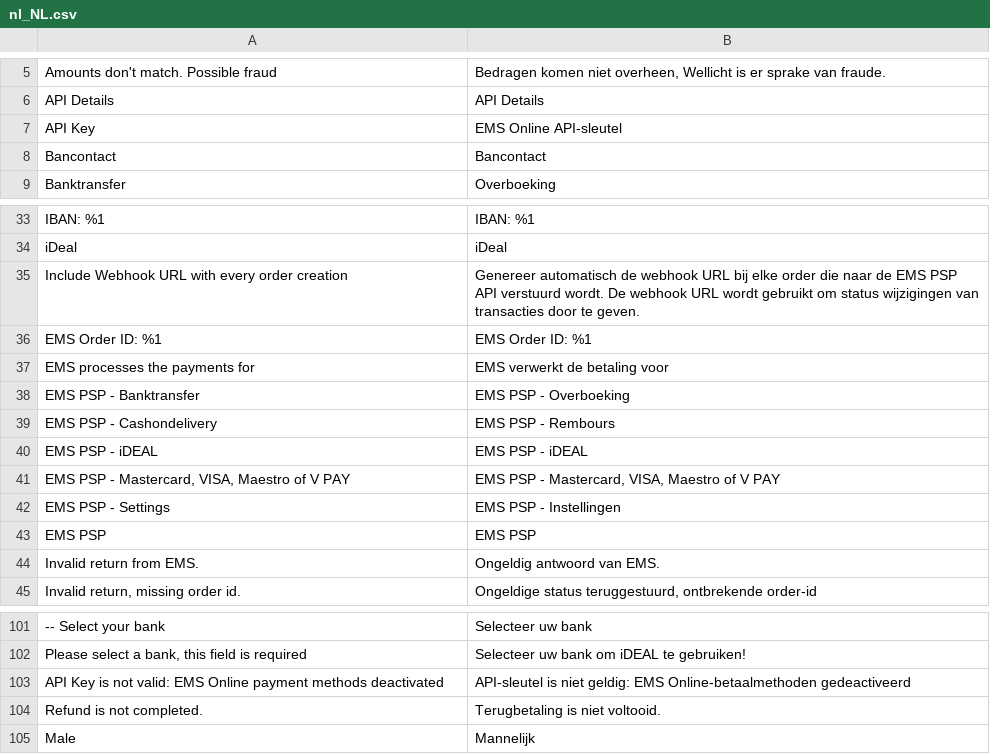
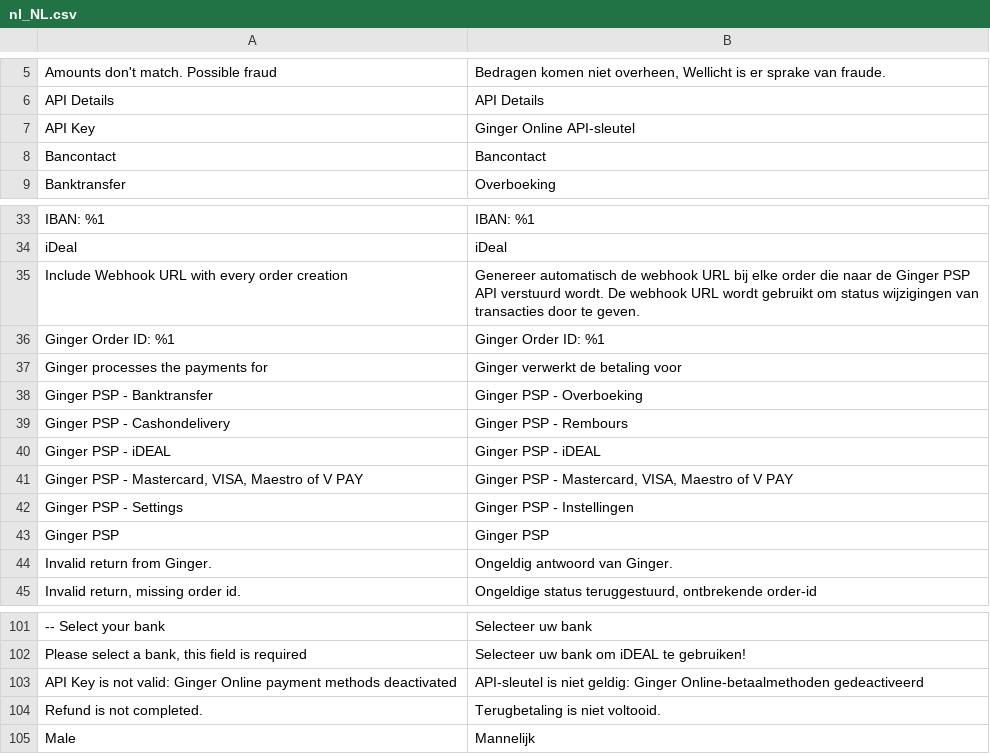
Before and after one commit to elizpacific/ginger-plugin-php, a CSV file: i18n/nl_NL.csv, drawn as a sheet; only a part is shown, gaps mark what is left out.

```diff
--- a/i18n/nl_NL.csv
+++ b/i18n/nl_NL.csv
@@ -6,3 +6,3 @@
 "API Details","API Details"
-"API Key","EMS Online API-sleutel"
+"API Key","Ginger Online API-sleutel"
 "Bancontact","Bancontact"
@@ -34,12 +34,12 @@
 "iDeal","iDeal"
-"Include Webhook URL with every order creation","Genereer automatisch de webhook URL bij elke order die naar de EMS PSP API verstuurd wordt. De webhook URL wordt gebruikt om status wijzigingen van transacties door te geven."
-"EMS Order ID: %1","EMS Order ID: %1"
-"EMS processes the payments for","EMS verwerkt de betaling voor"
-"EMS PSP - Banktransfer","EMS PSP - Overboeking"
-"EMS PSP - Cashondelivery","EMS PSP - Rembours"
-"EMS PSP - iDEAL","EMS PSP - iDEAL"
-"EMS PSP - Mastercard, VISA, Maestro of V PAY","EMS PSP - Mastercard, VISA, Maestro of V PAY"
-"EMS PSP - Settings","EMS PSP - Instellingen"
-"EMS PSP","EMS PSP"
-"Invalid return from EMS.","Ongeldig antwoord van EMS."
+"Include Webhook URL with every order creation","Genereer automatisch de webhook URL bij elke order die naar de Ginger PSP API verstuurd wordt. De webhook URL wordt gebruikt om status wijzigingen van transacties door te geven."
+"Ginger Order ID: %1","Ginger Order ID: %1"
+"Ginger processes the payments for","Ginger verwerkt de betaling voor"
+"Ginger PSP - Banktransfer","Ginger PSP - Overboeking"
+"Ginger PSP - Cashondelivery","Ginger PSP - Rembours"
+"Ginger PSP - iDEAL","Ginger PSP - iDEAL"
+"Ginger PSP - Mastercard, VISA, Maestro of V PAY","Ginger PSP - Mastercard, VISA, Maestro of V PAY"
+"Ginger PSP - Settings","Ginger PSP - Instellingen"
+"Ginger PSP","Ginger PSP"
+"Invalid return from Ginger.","Ongeldig antwoord van Ginger."
 "Invalid return, missing order id.","Ongeldige status teruggestuurd, ontbrekende order-id"
@@ -102,3 +102,3 @@
 "Please select a bank, this field is required","Selecteer uw bank om iDEAL te gebruiken!"
-"API Key is not valid: EMS Online payment methods deactivated","API-sleutel is niet geldig: EMS Online-betaalmethoden gedeactiveerd"
+"API Key is not valid: Ginger Online payment methods deactivated","API-sleutel is niet geldig: Ginger Online-betaalmethoden gedeactiveerd"
 "Refund is not completed.","Terugbetaling is niet voltooid."
```
Also changed, not shown: i18n/de_DE.csv, i18n/en_US.csv, 31 other files.
